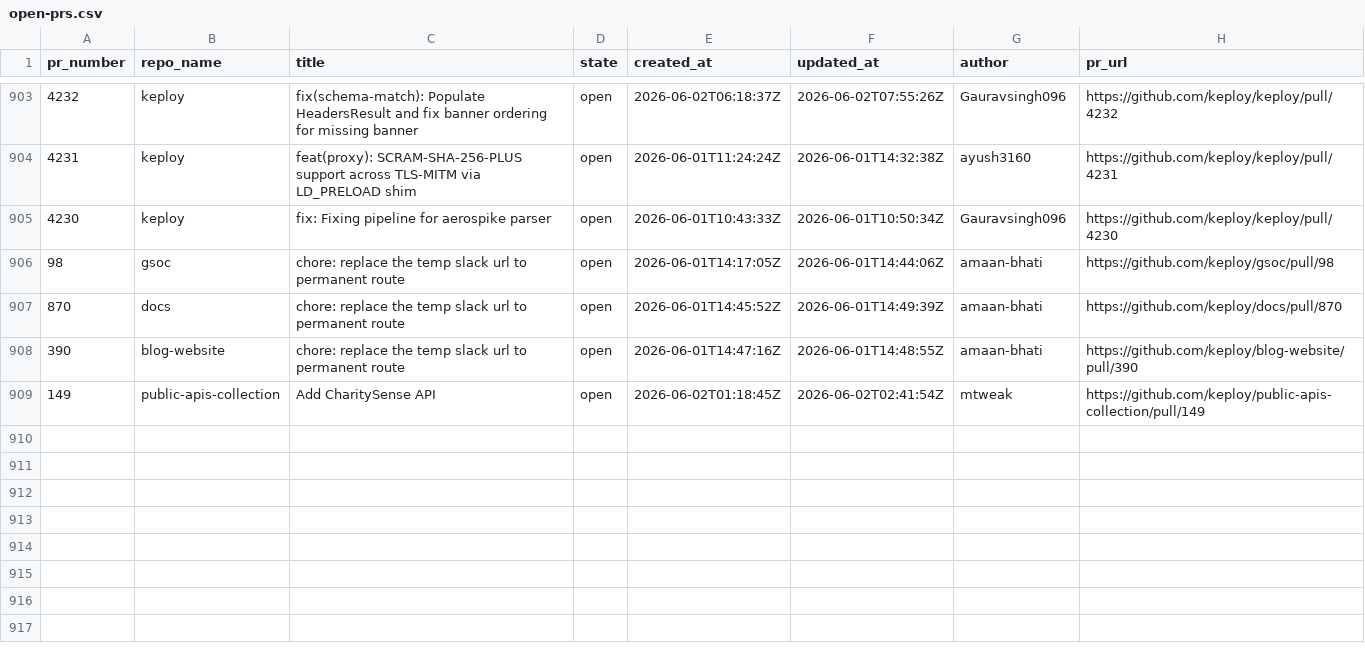
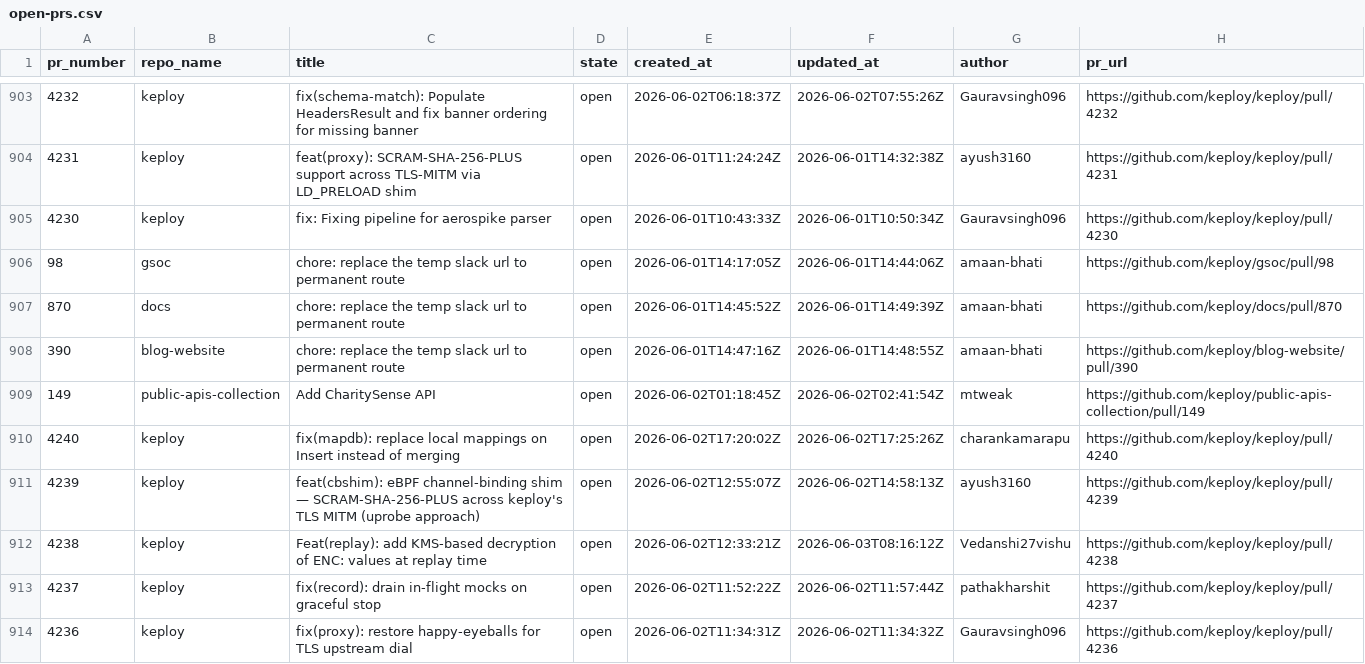
Before and after one commit to kirti763/keploy-flask-demo, a CSV file: data/open-prs.csv, drawn as a sheet; only a part is shown, gaps mark what is left out.

```diff
--- a/data/open-prs.csv
+++ b/data/open-prs.csv
@@ -909 +909,6 @@ pr_number,repo_name,title,state,created_at,updated_at,author,pr_url
 149,public-apis-collection,Add CharitySense API,open,2026-06-02T01:18:45Z,2026-06-02T02:41:54Z,mtweak,https://github.com/keploy/public-apis-collection/pull/149
+4240,keploy,fix(mapdb): replace local mappings on Insert instead of merging,open,2026-06-02T17:20:02Z,2026-06-02T17:25:26Z,charankamarapu,https://github.com/keploy/keploy/pull/4240
+4239,keploy,feat(cbshim): eBPF channel-binding shim — SCRAM-SHA-256-PLUS across keploy's TLS MITM (uprobe approach),open,2026-06-02T12:55:07Z,2026-06-02T14:58:13Z,ayush3160,https://github.com/keploy/keploy/pull/4239
+4238,keploy,Feat(replay): add KMS-based decryption of ENC: values at replay time,open,2026-06-02T12:33:21Z,2026-06-03T08:16:12Z,Vedanshi27vishu,https://github.com/keploy/keploy/pull/4238
+4237,keploy,fix(record): drain in-flight mocks on graceful stop,open,2026-06-02T11:52:22Z,2026-06-02T11:57:44Z,pathakharshit,https://github.com/keploy/keploy/pull/4237
+4236,keploy,fix(proxy): restore happy-eyeballs for TLS upstream dial,open,2026-06-02T11:34:31Z,2026-06-02T11:34:32Z,Gauravsingh096,https://github.com/keploy/keploy/pull/4236
```
Also changed, not shown: data/merged-prs.csv.
